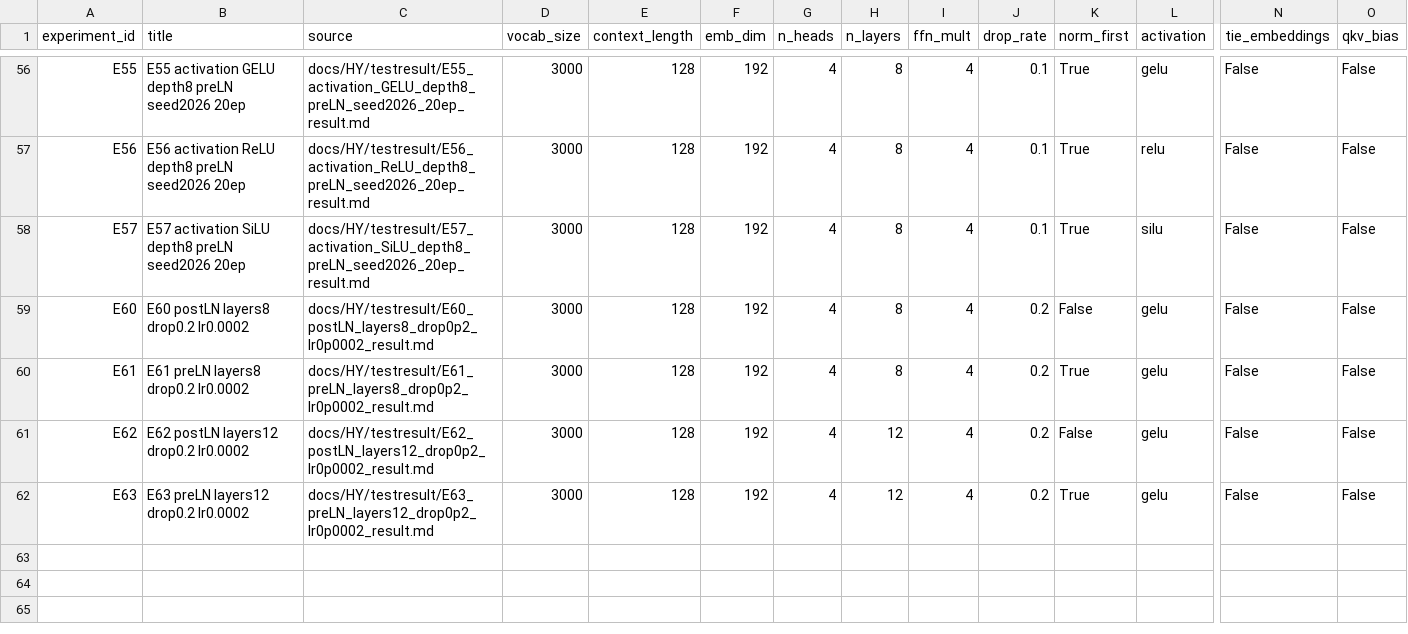
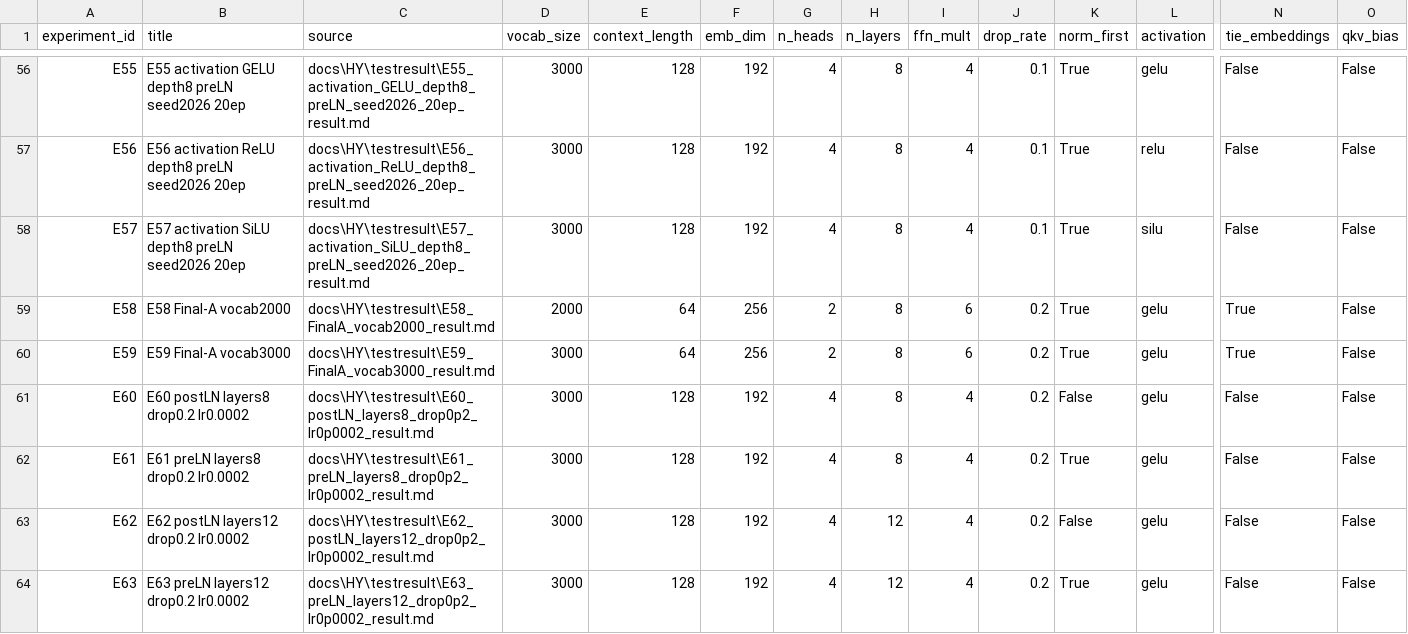
Before and after one commit to woonyong-kr/lrn-gpt, a CSV file: docs/HY/report_llm_metrics.csv, drawn as a sheet; only a part is shown, gaps mark what is left out; addresses are those after the commit; rows hold the shown columns only; the diff covers the shown part only; the diff names each change by its address in the sheet, - before the commit and + after, or states it on an @@ line.

```diff
--- a/docs/HY/report_llm_metrics.csv
+++ b/docs/HY/report_llm_metrics.csv
-C56 (source): docs/HY/testresult/E55_activation_GELU_depth8_preLN_seed2026_20ep_result.md
+C56 (source): docs\HY\testresult\E55_activation_GELU_depth8_preLN_seed2026_20ep_result.md
-C57 (source): docs/HY/testresult/E56_activation_ReLU_depth8_preLN_seed2026_20ep_result.md
+C57 (source): docs\HY\testresult\E56_activation_ReLU_depth8_preLN_seed2026_20ep_result.md
-C58 (source): docs/HY/testresult/E57_activation_SiLU_depth8_preLN_seed2026_20ep_result.md
+C58 (source): docs\HY\testresult\E57_activation_SiLU_depth8_preLN_seed2026_20ep_result.md
+row 59: E58 | E58 Final-A vocab2000 | docs\HY\testresult\E58_FinalA_vocab2000_result.md | 2000 | 64 | 256 | 2 | 8 | 6 | 0.2 | True | gelu | True | False
+row 60: E59 | E59 Final-A vocab3000 | docs\HY\testresult\E59_FinalA_vocab3000_result.md | 3000 | 64 | 256 | 2 | 8 | 6 | 0.2 | True | gelu | True | False
-C61 (source): docs/HY/testresult/E60_postLN_layers8_drop0p2_lr0p0002_result.md
+C61 (source): docs\HY\testresult\E60_postLN_layers8_drop0p2_lr0p0002_result.md
-C62 (source): docs/HY/testresult/E61_preLN_layers8_drop0p2_lr0p0002_result.md
+C62 (source): docs\HY\testresult\E61_preLN_layers8_drop0p2_lr0p0002_result.md
-C63 (source): docs/HY/testresult/E62_postLN_layers12_drop0p2_lr0p0002_result.md
+C63 (source): docs\HY\testresult\E62_postLN_layers12_drop0p2_lr0p0002_result.md
-C64 (source): docs/HY/testresult/E63_preLN_layers12_drop0p2_lr0p0002_result.md
+C64 (source): docs\HY\testresult\E63_preLN_layers12_drop0p2_lr0p0002_result.md
```
Also changed, not shown: 54 edited cells elsewhere in this file, 28 other files.
